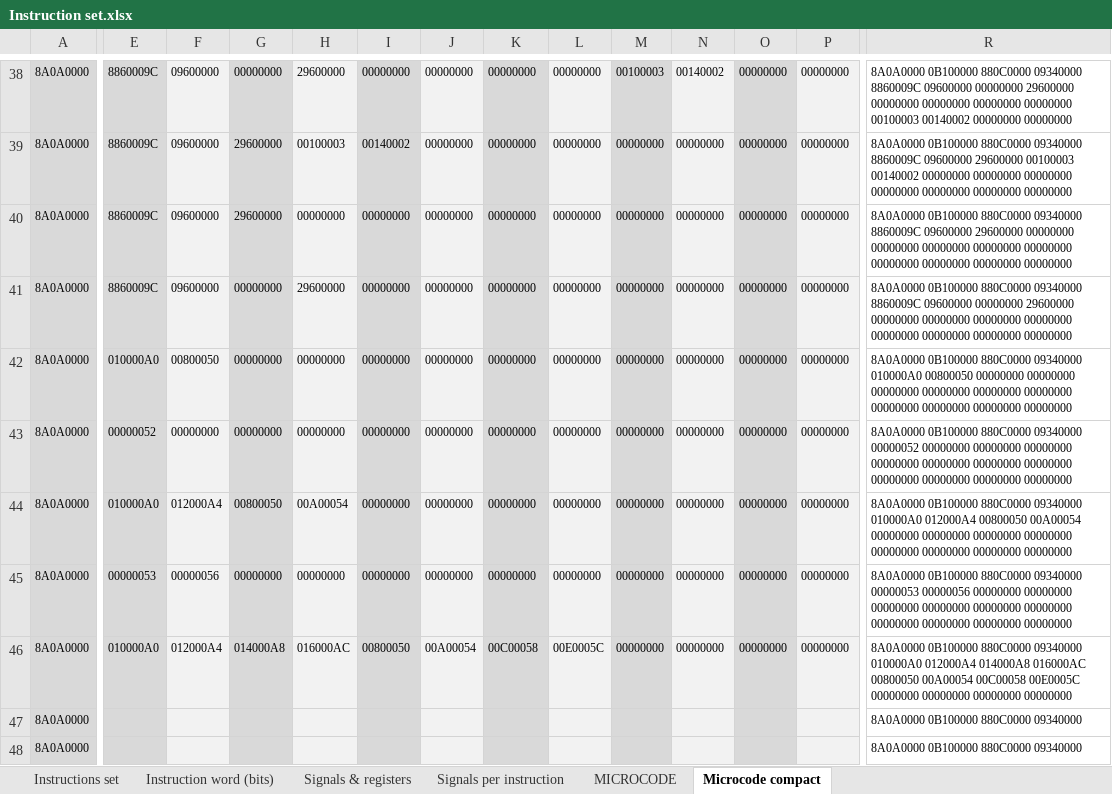
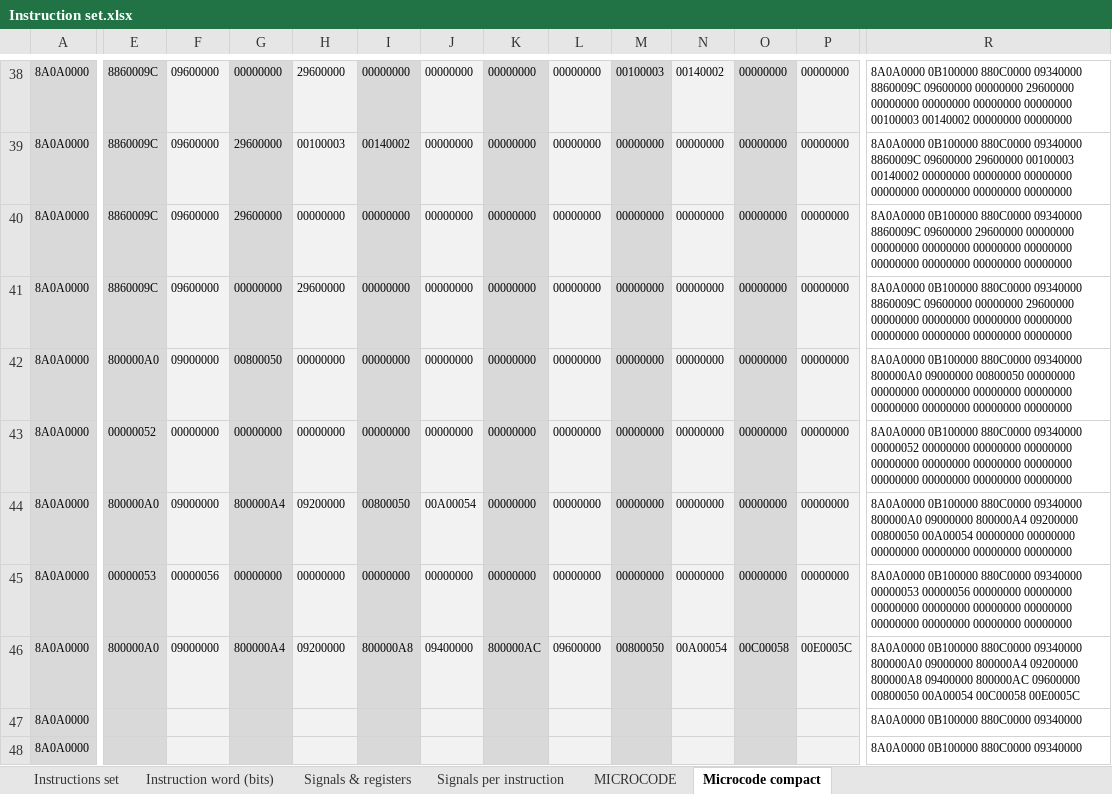
Before and after one commit to edopast/HITCH8, an Excel workbook: Instruction set.xlsx, sheet Microcode compact, drawn as a sheet; only a part is shown, gaps mark what is left out; values as stored, in another font and other column widths than the file's, no borders; the diff covers the shown part only; the diff names each change by its address in the sheet, - before the commit and + after, or states it on an @@ line.

```diff
--- a/Instruction set.xlsx (sheet Microcode compact)
+++ b/Instruction set.xlsx (sheet Microcode compact)
-E42: 010000A0
+E42: 800000A0
-F42: 00800050
+F42: 09000000
-G42: 00000000
+G42: 00800050
-R42: …880C0000 09340000 010000A0 00800050 00000000 00000000 00000000…
+R42: …880C0000 09340000 800000A0 09000000 00800050 00000000 00000000…
-E44: 010000A0
+E44: 800000A0
-F44: 012000A4
+F44: 09000000
-G44: 00800050
+G44: 800000A4
-H44: 00A00054
+H44: 09200000
-I44: 00000000
+I44: 00800050
-J44: 00000000
+J44: 00A00054
-R44: …880C0000 09340000 010000A0 012000A4 00800050 00A00054 00000000 00000000 00000000 00000000…
+R44: …880C0000 09340000 800000A0 09000000 800000A4 09200000 00800050 00A00054 00000000 00000000…
-E46: 010000A0
+E46: 800000A0
-F46: 012000A4
+F46: 09000000
-G46: 014000A8
+G46: 800000A4
-H46: 016000AC
+H46: 09200000
-I46: 00800050
+I46: 800000A8
-J46: 00A00054
+J46: 09400000
-K46: 00C00058
+K46: 800000AC
-L46: 00E0005C
+L46: 09600000
-M46: 00000000
+M46: 00800050
-N46: 00000000
+N46: 00A00054
-O46: 00000000
+O46: 00C00058
-P46: 00000000
+P46: 00E0005C
-R46: …880C0000 09340000 010000A0 012000A4 014000A8 016000AC 00800050 00A00054 00C00058 00E0005C 00000000 00000000 00000000 00000000
+R46: …880C0000 09340000 800000A0 09000000 800000A4 09200000 800000A8 09400000 800000AC 09600000 00800050 00A00054 00C00058 00E0005C
```
Also changed, not shown: 168 edited cells elsewhere in this sheet, sheet Signals per instruction, sheet MICROCODE, formulas that keep their value, 6 other files.
